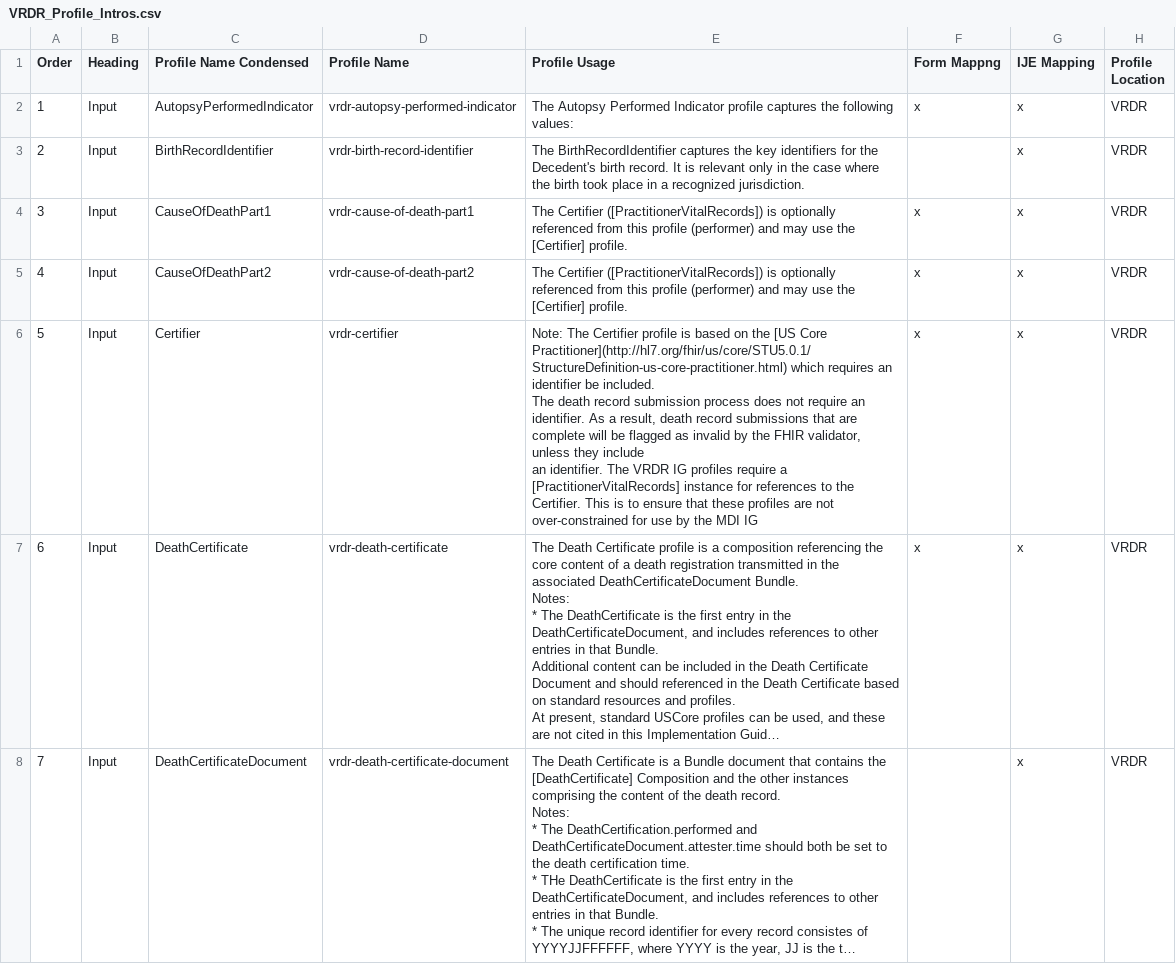
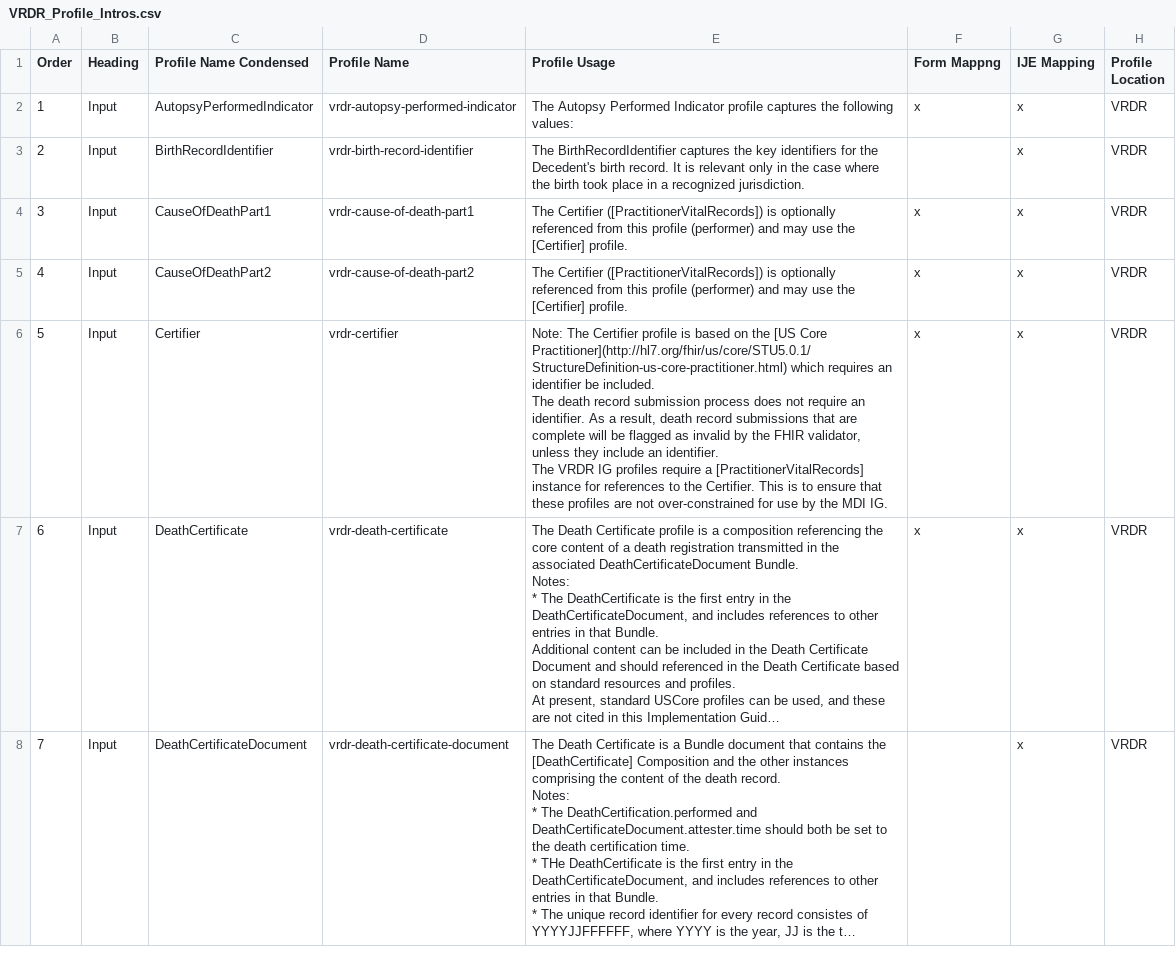
Before and after one commit to HL7/vrdr, a CSV file: input/mapping/VRDR_Profile_Intros.csv, drawn as a sheet; only a part is shown; long unchanged cells end in …; the diff names each change by its address in the sheet, - before the commit and + after, or states it on an @@ line.

```diff
--- a/input/mapping/VRDR_Profile_Intros.csv
+++ b/input/mapping/VRDR_Profile_Intros.csv
-E6 (Profile Usage): …the MDI IG
+E6 (Profile Usage): …the MDI IG.
```
Also changed, not shown: 1 other file.
